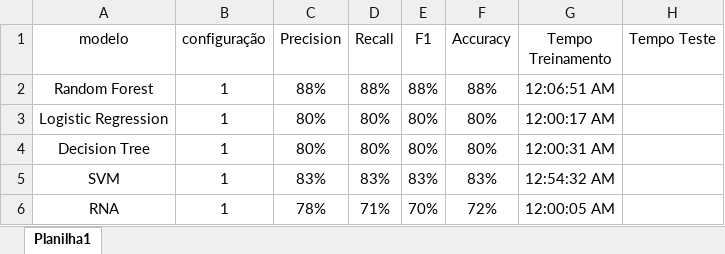
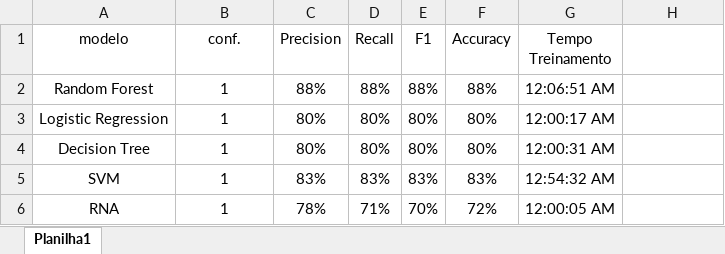
Before and after one commit to schandon/Monografia, an Excel workbook: Resultados modelos.xlsx, sheet Planilha1, drawn as a sheet; only a part is shown; values as stored, in another font and other column widths than the file's, no borders; table styles not drawn; the diff names each change by its address in the sheet, - before the commit and + after, or states it on an @@ line.

Commit message:
Desenvolvendo Texto em Testes

```diff
--- a/Resultados modelos.xlsx (sheet Planilha1)
+++ b/Resultados modelos.xlsx (sheet Planilha1)
-B1: configuração
+B1: conf.
-H1: Tempo Teste
+H1: (empty)
```
Also changed, not shown: 2 other files.
